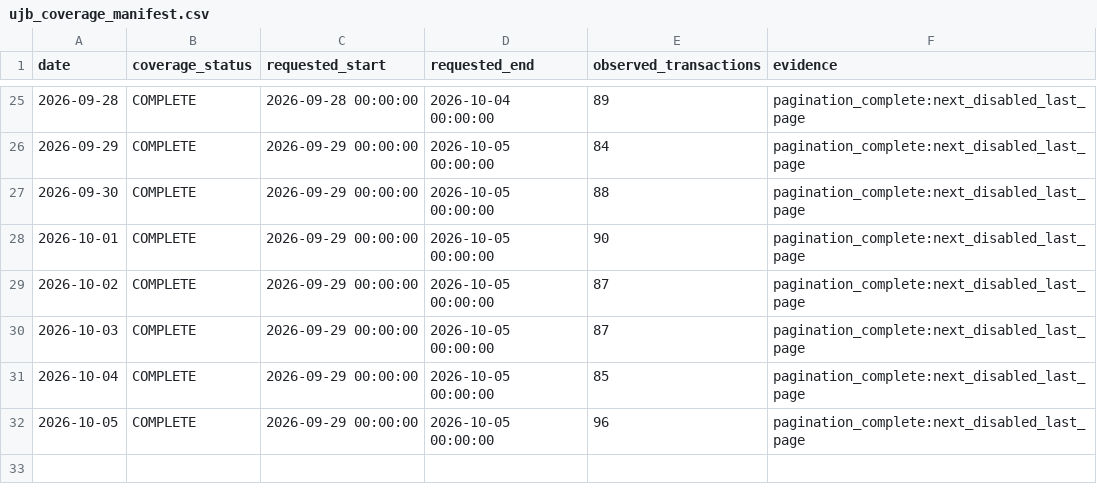
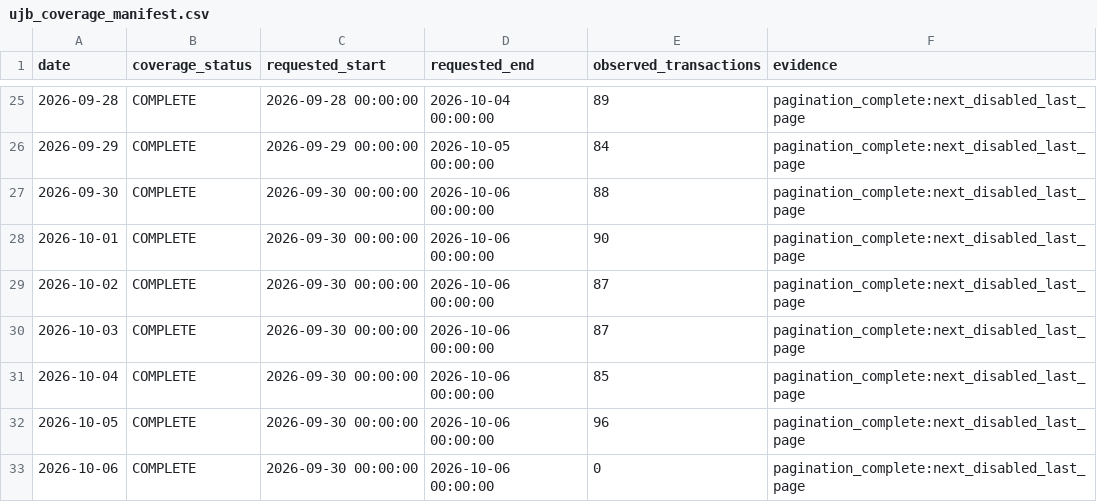
Before and after one commit to peachpin/fueldashboard, a CSV file: data/raw/ujb_coverage_manifest.csv, drawn as a sheet; only a part is shown, gaps mark what is left out.

```diff
--- a/data/raw/ujb_coverage_manifest.csv
+++ b/data/raw/ujb_coverage_manifest.csv
@@ -26,7 +26,8 @@ date,coverage_status,requested_start,requested_end,observed_transactions,evidenc
 2026-09-29,COMPLETE,2026-09-29 00:00:00,2026-10-05 00:00:00,84,pagination_complete:next_disabled_last_page
-2026-09-30,COMPLETE,2026-09-29 00:00:00,2026-10-05 00:00:00,88,pagination_complete:next_disabled_last_page
-2026-10-01,COMPLETE,2026-09-29 00:00:00,2026-10-05 00:00:00,90,pagination_complete:next_disabled_last_page
-2026-10-02,COMPLETE,2026-09-29 00:00:00,2026-10-05 00:00:00,87,pagination_complete:next_disabled_last_page
-2026-10-03,COMPLETE,2026-09-29 00:00:00,2026-10-05 00:00:00,87,pagination_complete:next_disabled_last_page
-2026-10-04,COMPLETE,2026-09-29 00:00:00,2026-10-05 00:00:00,85,pagination_complete:next_disabled_last_page
-2026-10-05,COMPLETE,2026-09-29 00:00:00,2026-10-05 00:00:00,96,pagination_complete:next_disabled_last_page
+2026-09-30,COMPLETE,2026-09-30 00:00:00,2026-10-06 00:00:00,88,pagination_complete:next_disabled_last_page
+2026-10-01,COMPLETE,2026-09-30 00:00:00,2026-10-06 00:00:00,90,pagination_complete:next_disabled_last_page
+2026-10-02,COMPLETE,2026-09-30 00:00:00,2026-10-06 00:00:00,87,pagination_complete:next_disabled_last_page
+2026-10-03,COMPLETE,2026-09-30 00:00:00,2026-10-06 00:00:00,87,pagination_complete:next_disabled_last_page
+2026-10-04,COMPLETE,2026-09-30 00:00:00,2026-10-06 00:00:00,85,pagination_complete:next_disabled_last_page
+2026-10-05,COMPLETE,2026-09-30 00:00:00,2026-10-06 00:00:00,96,pagination_complete:next_disabled_last_page
+2026-10-06,COMPLETE,2026-09-30 00:00:00,2026-10-06 00:00:00,0,pagination_complete:next_disabled_last_page
```
Also changed, not shown: data/raw/ujb_history.csv, 2 other files.
